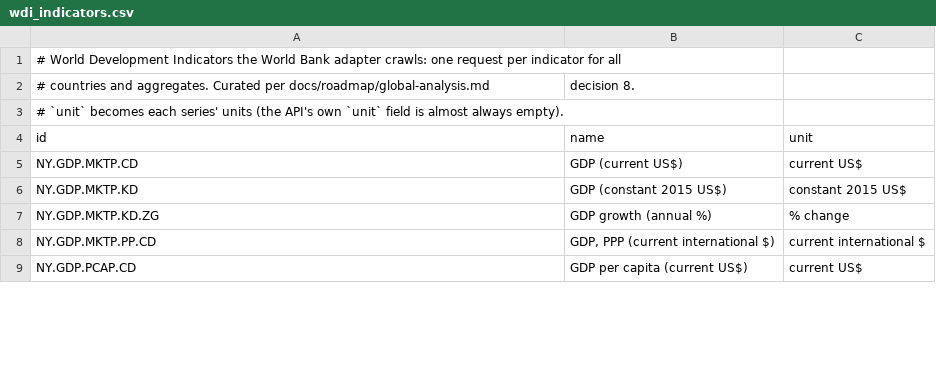
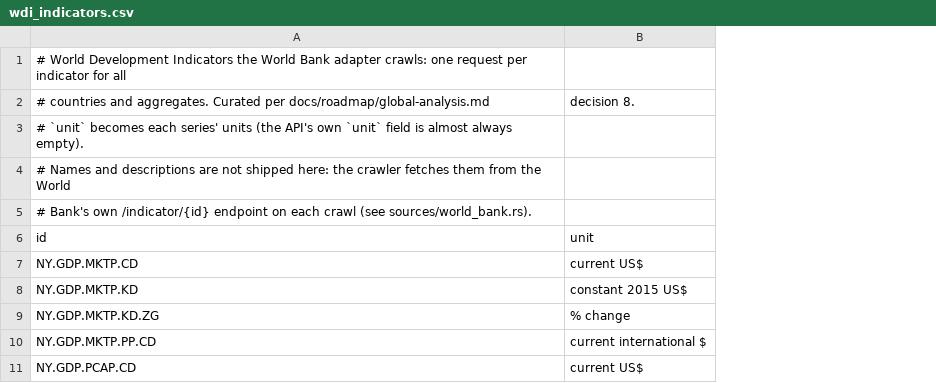
Before and after one commit to EconGraph/econ-graph, a CSV file: backend/crates/econ-graph-crawler/data/wdi_indicators.csv, drawn as a sheet; only a part is shown; removed rows and columns are numbered as before the commit, all else as after; the diff names each change by its address in the sheet, - before the commit and + after, or states it on an @@ line.

```diff
--- a/backend/crates/econ-graph-crawler/data/wdi_indicators.csv
+++ b/backend/crates/econ-graph-crawler/data/wdi_indicators.csv
-column B, rows 2-9: decision 8. |  | name | GDP (current US$) | GDP (constant 2015 US$) | GDP growth (annual %) | GDP, PPP (current international $) | GDP per capita (current US$)
-B2: (empty)
+B2: decision 8.
+row 4: # Names and descriptions are not shipped here: the crawler fetches them from the World
+row 5: # Bank's own /indicator/{id} endpoint on each crawl (see sources/world_bank.rs).
```
Also changed, not shown: 7 other files.
